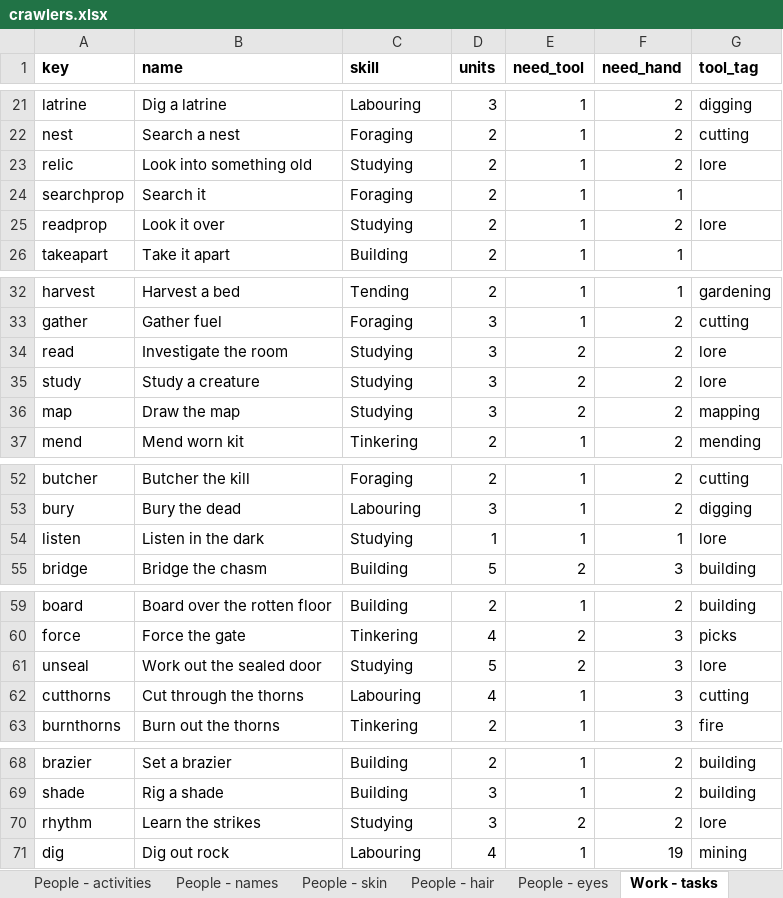
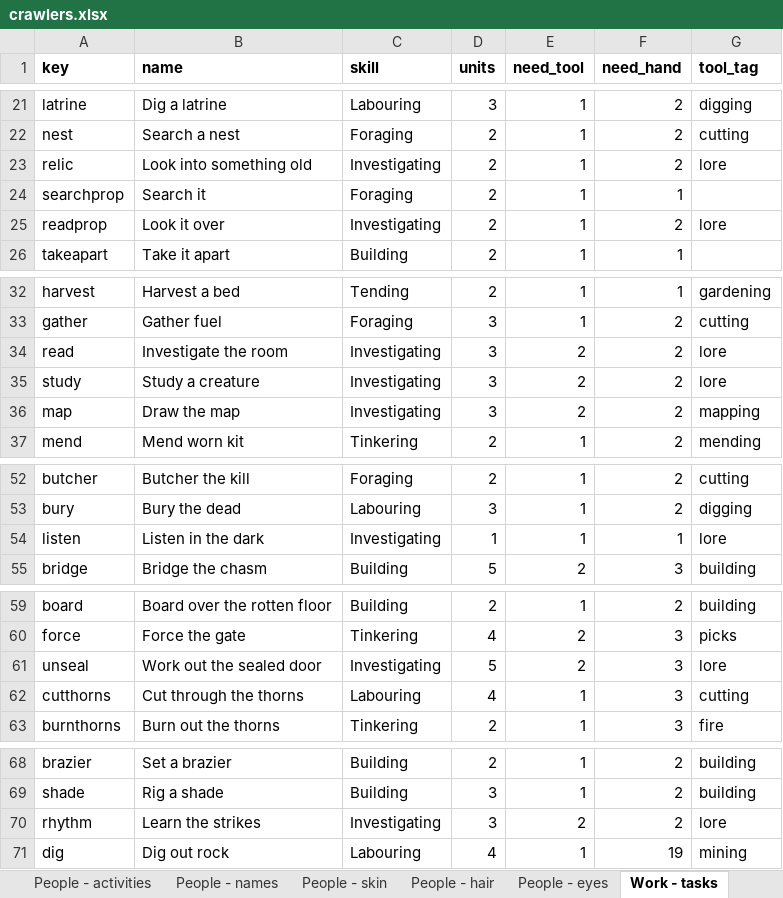
Before and after one commit to myrmecbruh/Project-Crawlers, an Excel workbook: crawlers.xlsx, sheet Work - tasks, drawn as a sheet; only a part is shown, gaps mark what is left out; values as stored, in another font and other column widths than the file's, no borders; the diff names each change by its address in the sheet, - before the commit and + after, or states it on an @@ line.

```diff
--- a/crawlers.xlsx (sheet Work - tasks)
+++ b/crawlers.xlsx (sheet Work - tasks)
-C23 (skill): Studying
+C23 (skill): Investigating
-C25 (skill): Studying
+C25 (skill): Investigating
-C34:C36 (skill): Studying
+C34:C36 (skill): Investigating
-C54 (skill): Studying
+C54 (skill): Investigating
-C61 (skill): Studying
+C61 (skill): Investigating
-C70 (skill): Studying
+C70 (skill): Investigating
```
Also changed, not shown: sheet Rules - knobs, sheet People - skills, 6 other files.
